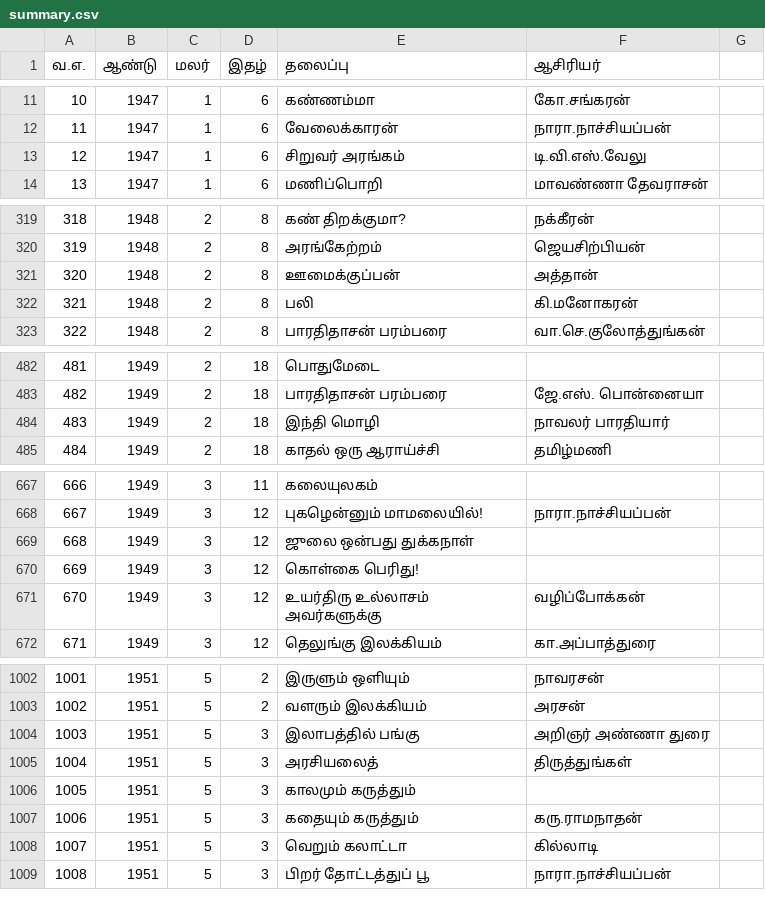
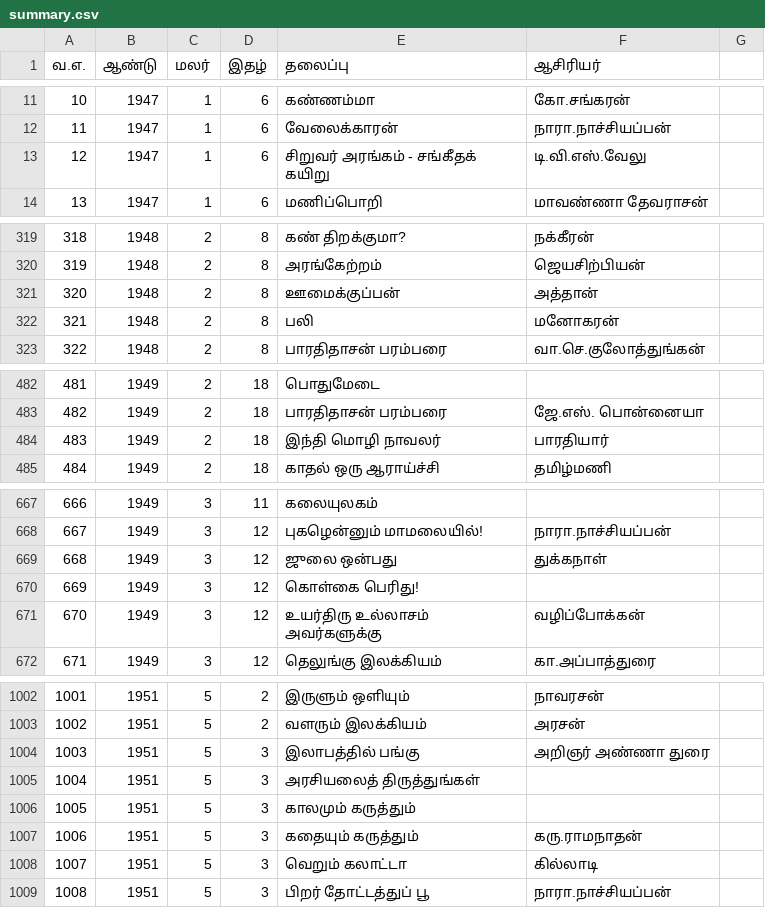
Before and after one commit to dckapponni/PonniRAG, a CSV file: src/data/summary.csv, drawn as a sheet; only a part is shown, gaps mark what is left out; the diff covers the shown part only.

```diff
--- a/src/data/summary.csv
+++ b/src/data/summary.csv
@@ -12,3 +12,3 @@
 11,1947,1,6,வேலைக்காரன்,நாரா.நாச்சியப்பன்
-12,1947,1,6,சிறுவர் அரங்கம்,டி.வி.எஸ்.வேலு
+12,1947,1,6,சிறுவர் அரங்கம் - சங்கீதக் கயிறு,டி.வி.எஸ்.வேலு
 13,1947,1,6,மணிப்பொறி,மாவண்ணா தேவராசன்
@@ -321,3 +321,3 @@
 320,1948,2,8,ஊமைக்குப்பன்,அத்தான்
-321,1948,2,8,"பலி",கி.மனோகரன்
+321,1948,2,8,"பலி",மனோகரன்
 322,1948,2,8,பாரதிதாசன் பரம்பரை,வா.செ.குலோத்துங்கன்
@@ -483,3 +483,3 @@
 482,1949,2,18,பாரதிதாசன் பரம்பரை,ஜே.எஸ்.  பொன்னையா
-483,1949,2,18,இந்தி மொழி, நாவலர் பாரதியார்
+483,1949,2,18,இந்தி மொழி நாவலர்,பாரதியார்
 484,1949,2,18,காதல் ஒரு ஆராய்ச்சி,தமிழ்மணி
@@ -668,3 +668,3 @@
 667,1949,3,12,புகழென்னும் மாமலையில்!,நாரா.நாச்சியப்பன்
-668,1949,3,12,ஜுலை ஒன்பது துக்கநாள்,
+668,1949,3,12,ஜுலை ஒன்பது,துக்கநாள்
 669,1949,3,12,கொள்கை பெரிது!,
@@ -1004,3 +1004,3 @@
 1003,1951,5,3,இலாபத்தில் பங்கு,அறிஞர் அண்ணா துரை
-1004,1951,5,3,அரசியலைத்,திருத்துங்கள்
+1004,1951,5,3,அரசியலைத் திருத்துங்கள் ,
 1005,1951,5,3,காலமும் கருத்தும்,
```
Also changed, not shown: 15 edited cells elsewhere in this file.
